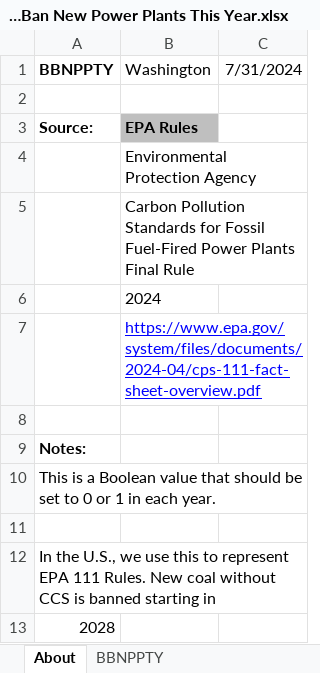
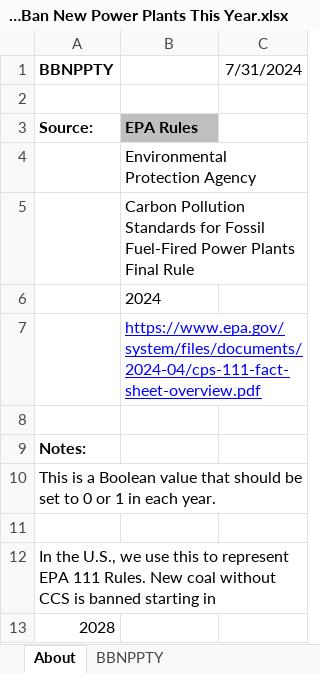
Before and after one commit to EnergyInnovation/eps-washington, an Excel workbook: InputData/elec/BBNPPTY/BAU Ban New Power Plants This Year.xlsx, sheet About, drawn as a sheet; values as stored, in another font and other column widths than the file's, no borders; the diff names each change by its address in the sheet, - before the commit and + after, or states it on an @@ line.

```diff
--- a/InputData/elec/BBNPPTY/BAU Ban New Power Plants This Year.xlsx (sheet About)
+++ b/InputData/elec/BBNPPTY/BAU Ban New Power Plants This Year.xlsx (sheet About)
-B1: Washington
+B1: (empty)
```
Also changed, not shown: sheet BBNPPTY, InputData/elec/CDRDfRCP/Cln Dsptchble Rsrc Dmnd for Rlbty Curve Param.xlsx, InputData/elec/RQSD/RPS Qualifying Source Definitions.xlsx, 2 other files.
